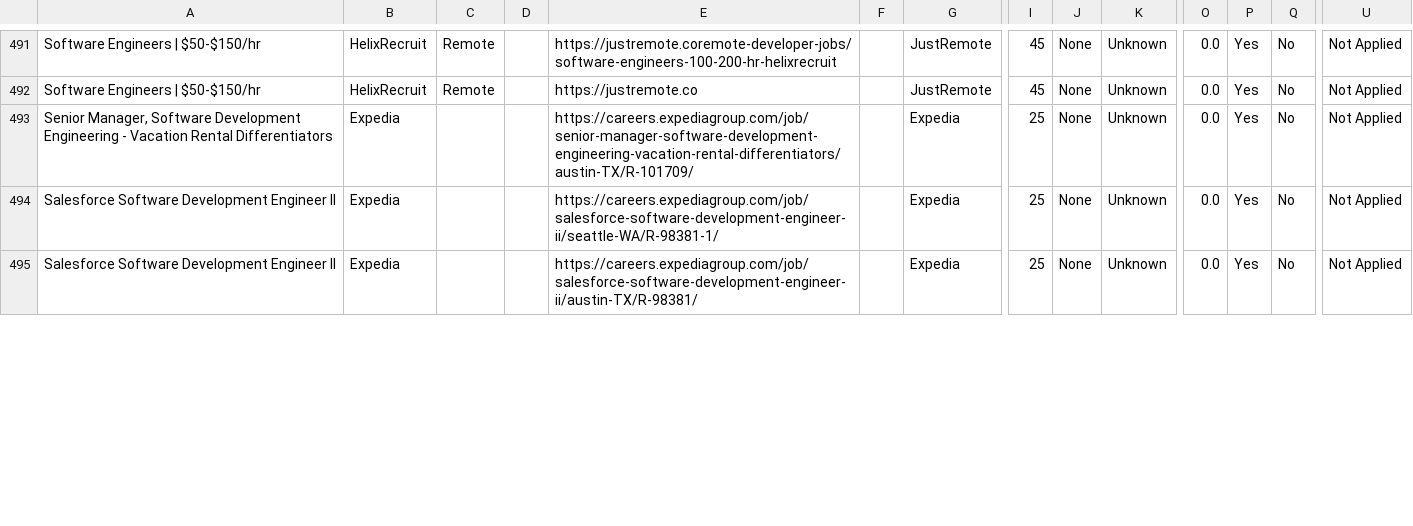
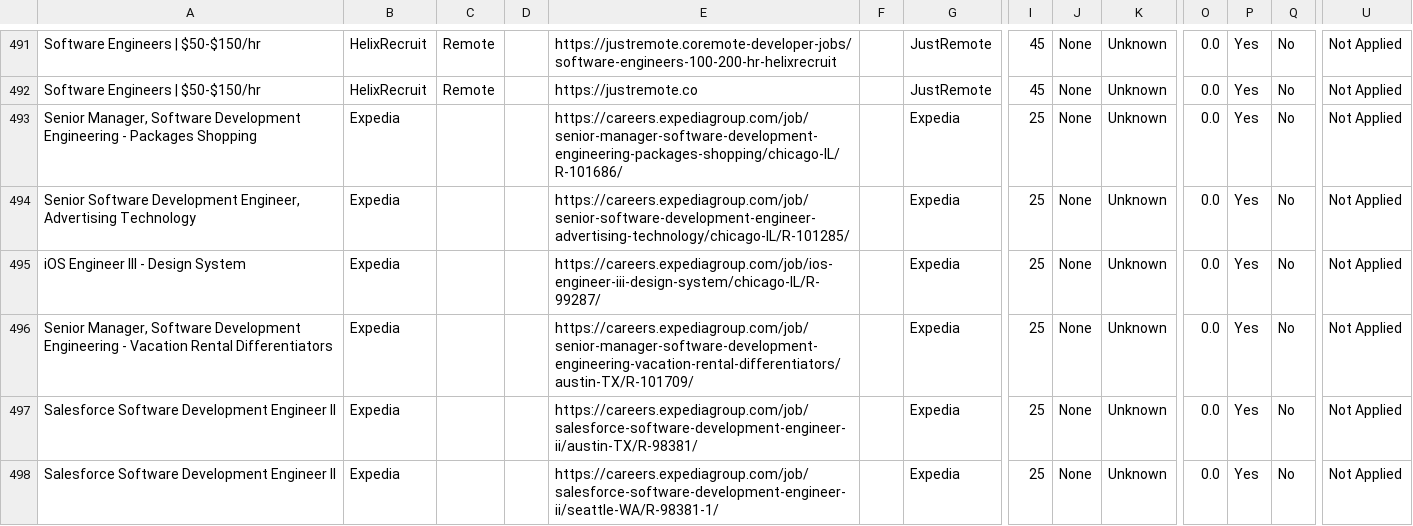
Before and after one commit to naman011/python-projects-secondary, a CSV file: data/jobs.csv, drawn as a sheet; only a part is shown, gaps mark what is left out; rows hold the shown columns only; the diff covers the shown part only; the diff names each change by its address in the sheet, - before the commit and + after, or states it on an @@ line.

```diff
--- a/data/jobs.csv
+++ b/data/jobs.csv
+row 493: Senior Manager, Software Development Engineering - Packages Shopping | Expedia |  |  | https://careers.expediagroup.com/job/senior-manager-software-development-engineering-packages-shopping/chicago-IL/R-101686/ |  | Expedia | 25 | None | Unknown | 0.0 | Yes | No | Not Applied
+row 494: Senior Software Development Engineer, Advertising Technology | Expedia |  |  | https://careers.expediagroup.com/job/senior-software-development-engineer-advertising-technology/chicago-IL/R-101285/ |  | Expedia | 25 | None | Unknown | 0.0 | Yes | No | Not Applied
+row 495: iOS Engineer III - Design System | Expedia |  |  | https://careers.expediagroup.com/job/ios-engineer-iii-design-system/chicago-IL/R-99287/ |  | Expedia | 25 | None | Unknown | 0.0 | Yes | No | Not Applied
@@ row 495 moved to row 497: Salesforce Software Development Engineer… @@
```
Also changed, not shown: 1 added row, 6 removed rows and 4 edited cells elsewhere in this file, 1 other file.
